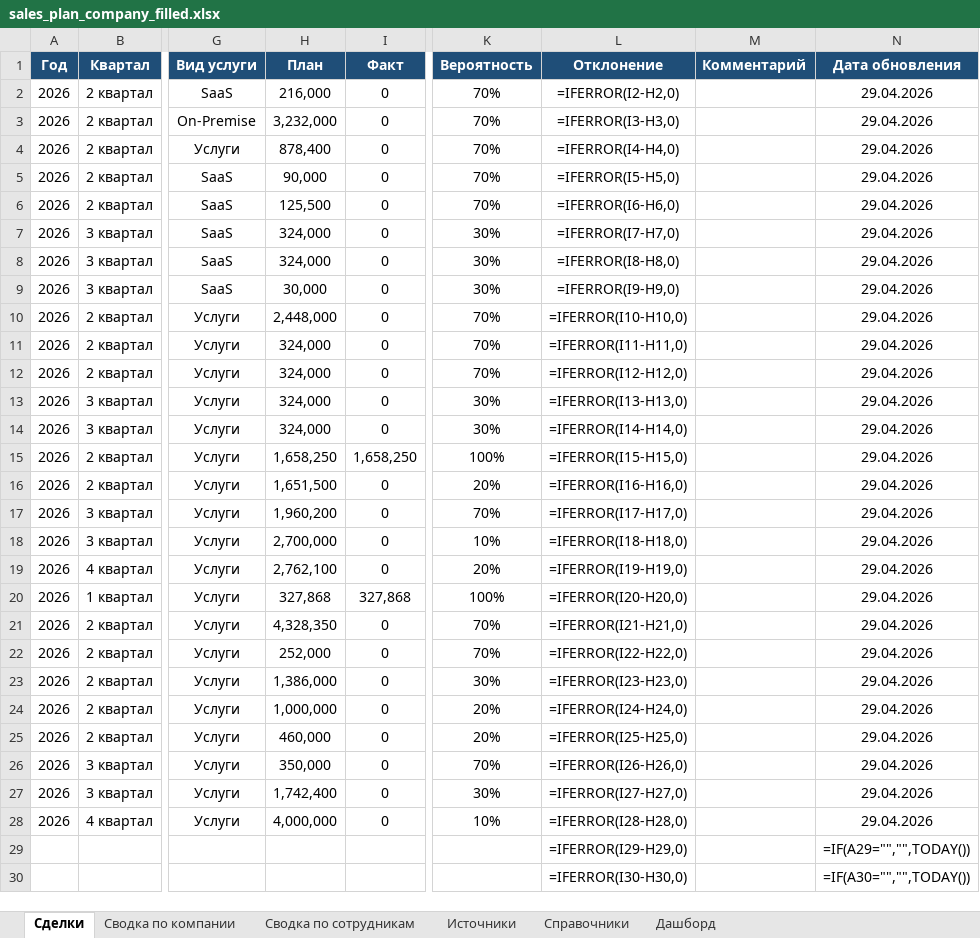
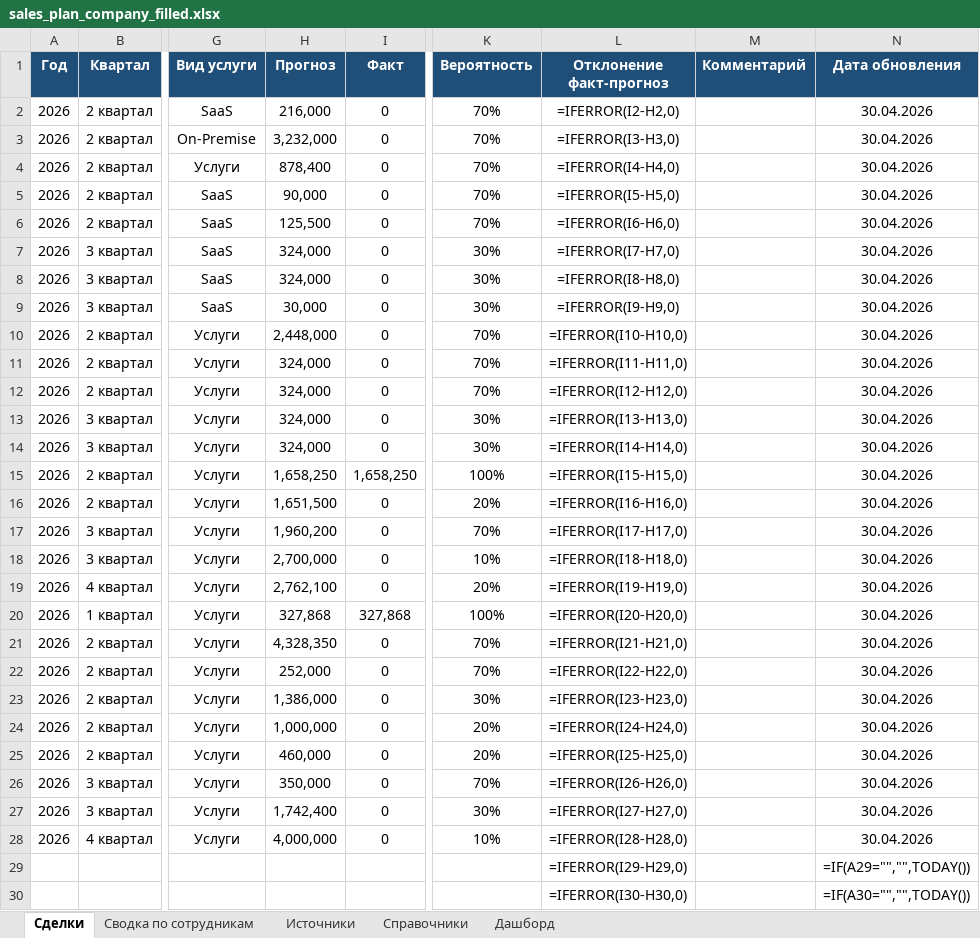
Before and after one commit to Alena931/demo, an Excel workbook: sales_plan_company_filled.xlsx, sheet Сделки, drawn as a sheet; only a part is shown, gaps mark what is left out; values as stored, in another font and other column widths than the file's, no borders; formulas without a stored value are shown as written; conditional formats and table styles not drawn; the diff names each change by its address in the sheet, - before the commit and + after, or states it on an @@ line.

```diff
--- a/sales_plan_company_filled.xlsx (sheet Сделки)
+++ b/sales_plan_company_filled.xlsx (sheet Сделки)
-sheet tab: Сводка по компании
-H1: План
+H1: Прогноз
-L1: Отклонение
+L1: Отклонение факт-прогноз
-N2:N28 (Дата обновления): 29.04.2026
+N2:N28 (Дата обновления): 30.04.2026
```
Also changed, not shown: sheet Сводка по сотрудникам, sheet Справочники, sheet Источники, sheet Дашборд.
